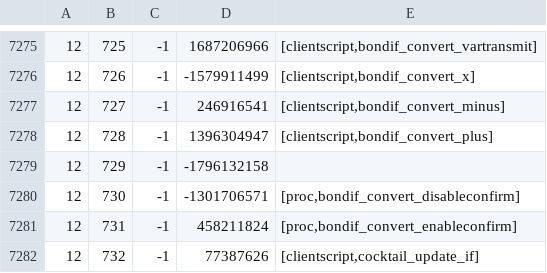
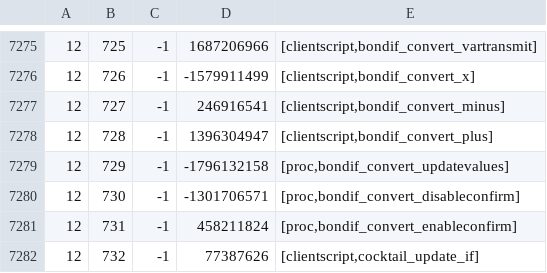
Before and after one commit to RuneStar/cache-names, a TSV file: names.tsv, drawn as a sheet; only a part is shown, gaps mark what is left out.

```diff
--- a/names.tsv
+++ b/names.tsv
@@ -7278,3 +7278,3 @@
 12	728	-1	1396304947	[clientscript,bondif_convert_plus]
-12	729	-1	-1796132158	
+12	729	-1	-1796132158	[proc,bondif_convert_updatevalues]
 12	730	-1	-1301706571	[proc,bondif_convert_disableconfirm]
```
Also changed, not shown: individual-names.tsv.
